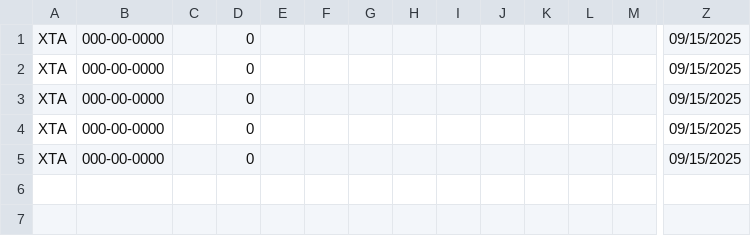
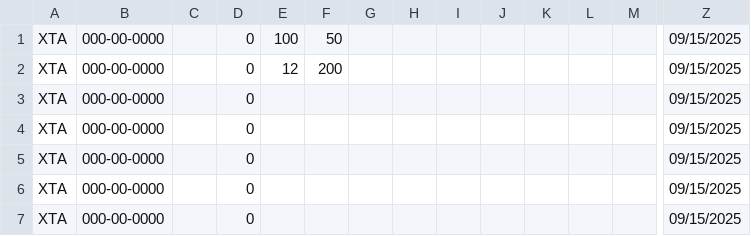
Before and after one commit to Phandal/parser_assembler, a CSV file: inbound/09162025change.csv, drawn as a sheet; only a part is shown, gaps mark what is left out; rows hold the shown columns only; the diff names each change by its address in the sheet, - before the commit and + after, or states it on an @@ line.

```diff
--- a/inbound/09162025change.csv
+++ b/inbound/09162025change.csv
+row 1: XTA | 000-00-0000 |  | 0 | 100 | 50 |  |  |  |  |  |  |  | 09/15/2025
+row 2: XTA | 000-00-0000 |  | 0 | 12 | 200 |  |  |  |  |  |  |  | 09/15/2025
```
Also changed, not shown: 7 other files.
